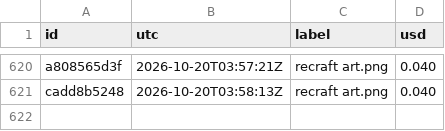
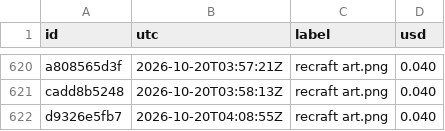
Before and after one commit to captainunderpantz67/graphicteesco, a CSV file: docs/fal-spend.csv, drawn as a sheet; only a part is shown, gaps mark what is left out.

```diff
--- a/docs/fal-spend.csv
+++ b/docs/fal-spend.csv
@@ -621 +621,2 @@ a808565d3f,2026-10-20T03:57:21Z,recraft art.png,0.040
 cadd8b5248,2026-10-20T03:58:13Z,recraft art.png,0.040
+d9326e5fb7,2026-10-20T04:08:55Z,recraft art.png,0.040
```
Also changed, not shown: 17 other files.
